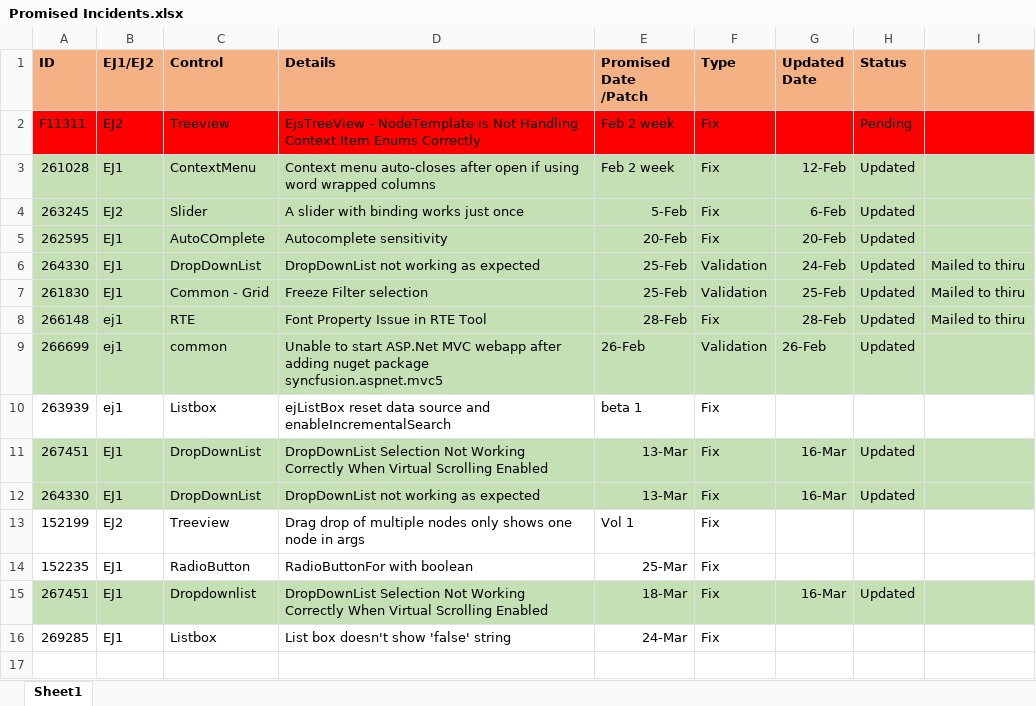
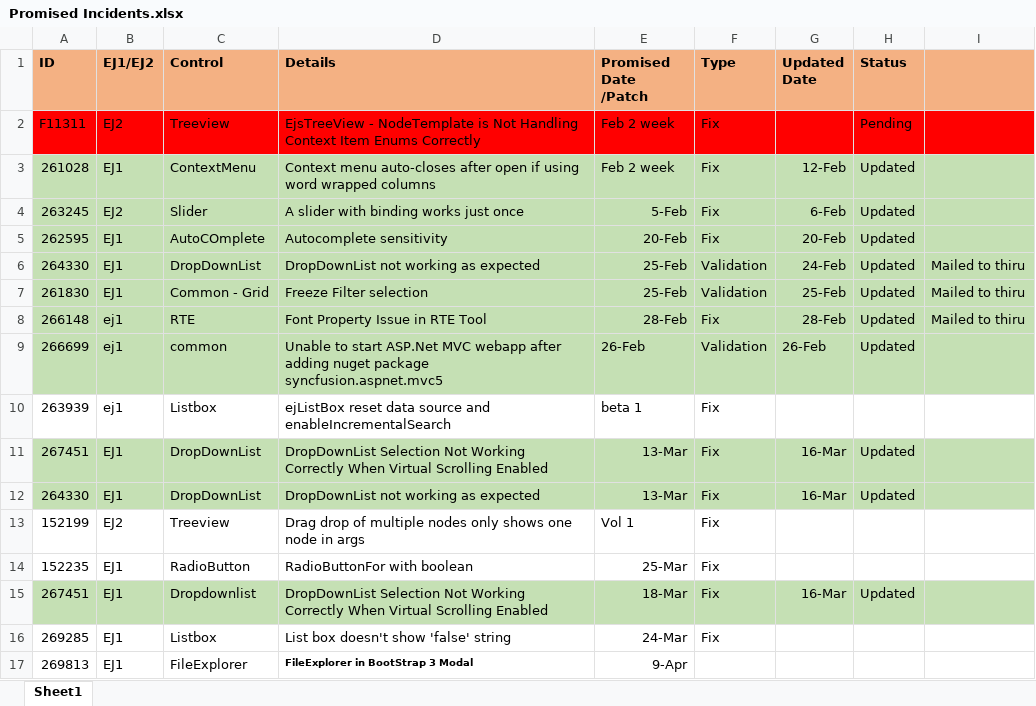
Before and after one commit to kmkrish007/Syncfusion-EJ1-Examples, an Excel workbook: Promised Incidents.xlsx, sheet Sheet1, drawn as a sheet; values as stored, in another font and other column widths than the file's, no borders; the diff names each change by its address in the sheet, - before the commit and + after, or states it on an @@ line.

```diff
--- a/Promised Incidents.xlsx (sheet Sheet1)
+++ b/Promised Incidents.xlsx (sheet Sheet1)
+row 17: 269813 | EJ1 | FileExplorer | FileExplorer in BootStrap 3 Modal | 9-Apr
```
Also changed, not shown: Support_Pending.xlsx, 5 other files.
